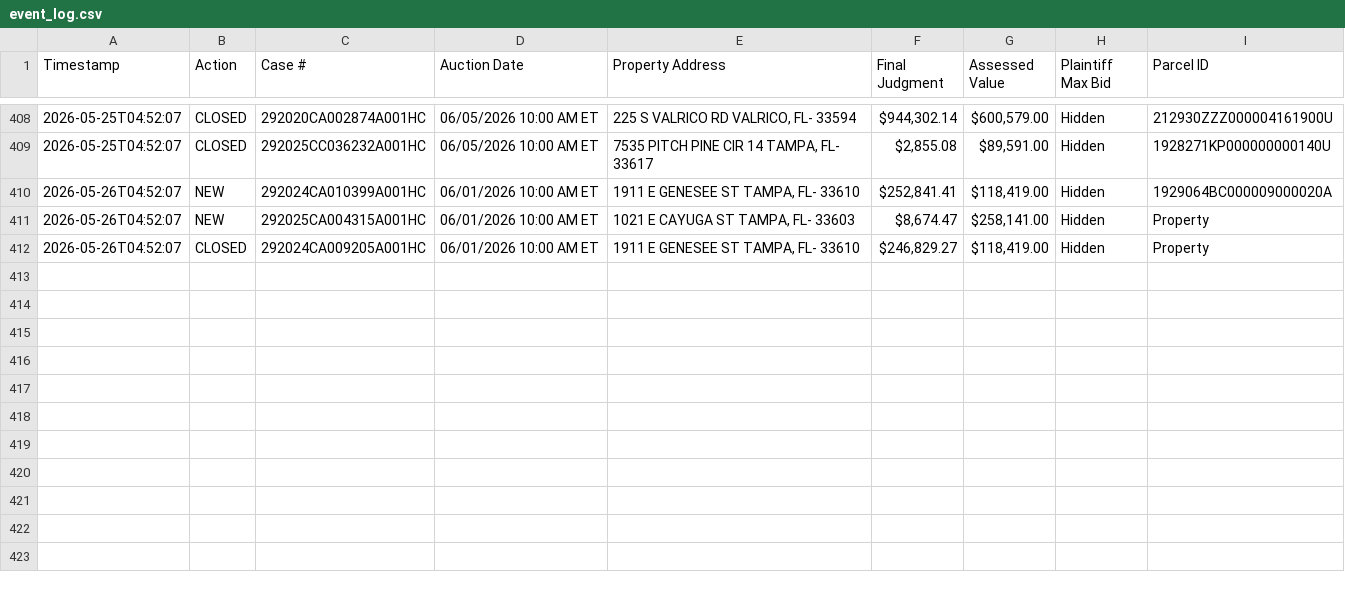
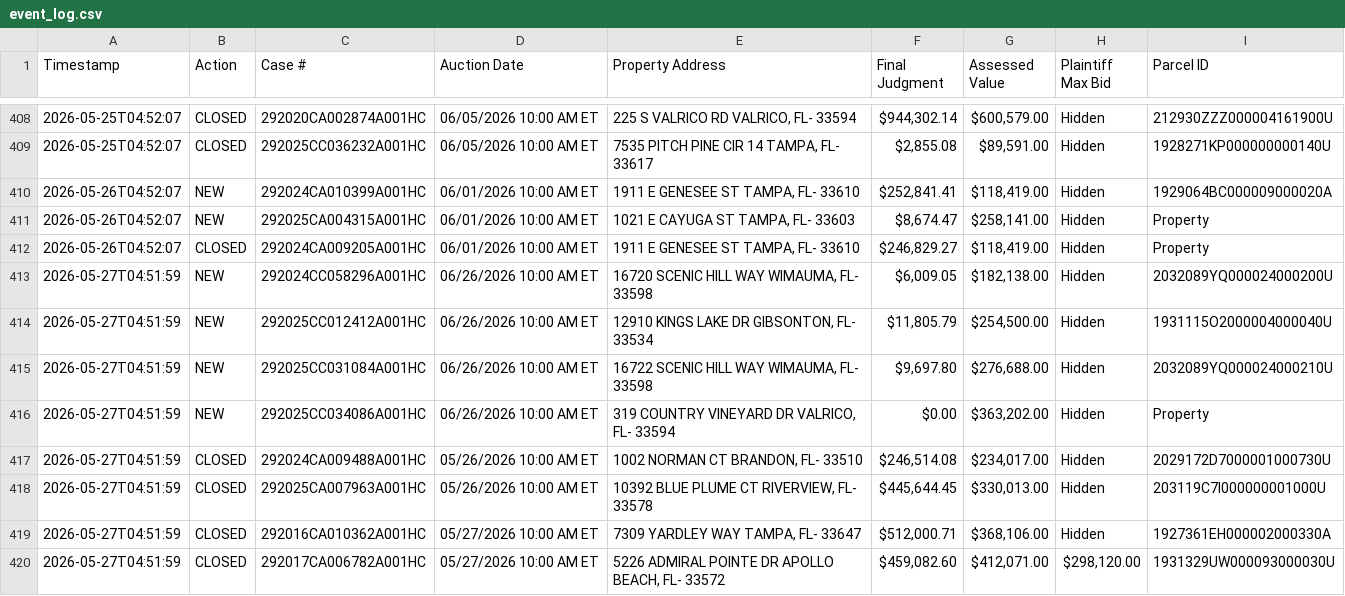
Before and after one commit to figlesias7/realforeclose-hillsborough, a CSV file: data/event_log.csv, drawn as a sheet; only a part is shown, gaps mark what is left out.

```diff
--- a/data/event_log.csv
+++ b/data/event_log.csv
@@ -412 +412,9 @@ Timestamp,Action,Case #,Auction Date,Property Address,Final Judgment,Assessed Va
 2026-05-26T04:52:07,CLOSED,292024CA009205A001HC,06/01/2026 10:00 AM ET,"1911 E GENESEE ST TAMPA, FL- 33610","$246,829.27","$118,419.00",Hidden,Property
+2026-05-27T04:51:59,NEW,292024CC058296A001HC,06/26/2026 10:00 AM ET,"16720 SCENIC HILL WAY WIMAUMA, FL- 33598","$6,009.05","$182,138.00",Hidden,2032089YQ000024000200U
+2026-05-27T04:51:59,NEW,292025CC012412A001HC,06/26/2026 10:00 AM ET,"12910 KINGS LAKE DR GIBSONTON, FL- 33534","$11,805.79","$254,500.00",Hidden,1931115O2000004000040U
+2026-05-27T04:51:59,NEW,292025CC031084A001HC,06/26/2026 10:00 AM ET,"16722 SCENIC HILL WAY WIMAUMA, FL- 33598","$9,697.80","$276,688.00",Hidden,2032089YQ000024000210U
+2026-05-27T04:51:59,NEW,292025CC034086A001HC,06/26/2026 10:00 AM ET,"319 COUNTRY VINEYARD DR VALRICO, FL- 33594",$0.00,"$363,202.00",Hidden,Property
+2026-05-27T04:51:59,CLOSED,292024CA009488A001HC,05/26/2026 10:00 AM ET,"1002 NORMAN CT BRANDON, FL- 33510","$246,514.08","$234,017.00",Hidden,2029172D7000001000730U
+2026-05-27T04:51:59,CLOSED,292025CA007963A001HC,05/26/2026 10:00 AM ET,"10392 BLUE PLUME CT RIVERVIEW, FL- 33578","$445,644.45","$330,013.00",Hidden,203119C7I000000001000U
+2026-05-27T04:51:59,CLOSED,292016CA010362A001HC,05/27/2026 10:00 AM ET,"7309 YARDLEY WAY TAMPA, FL- 33647","$512,000.71","$368,106.00",Hidden,1927361EH000002000330A
+2026-05-27T04:51:59,CLOSED,292017CA006782A001HC,05/27/2026 10:00 AM ET,"5226 ADMIRAL POINTE DR APOLLO BEACH, FL- 33572","$459,082.60","$412,071.00","$298,120.00",1931329UW000093000030U
```
Also changed, not shown: data/all_seen.csv, 3 other files.
